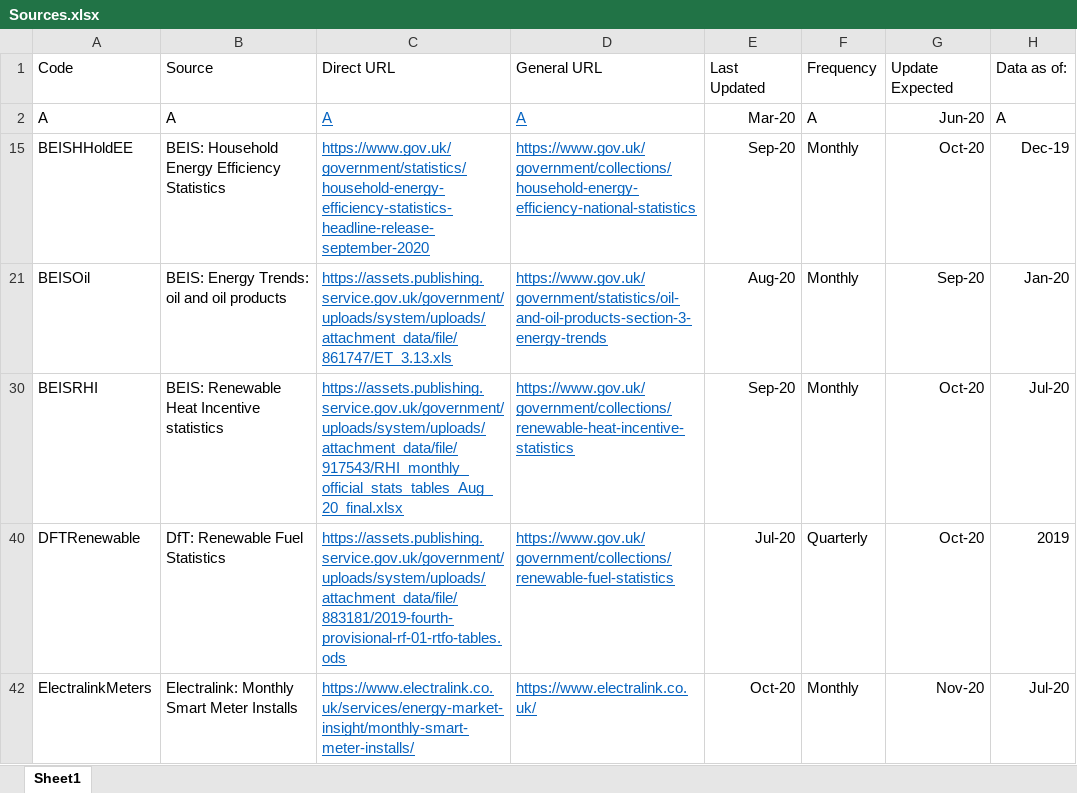
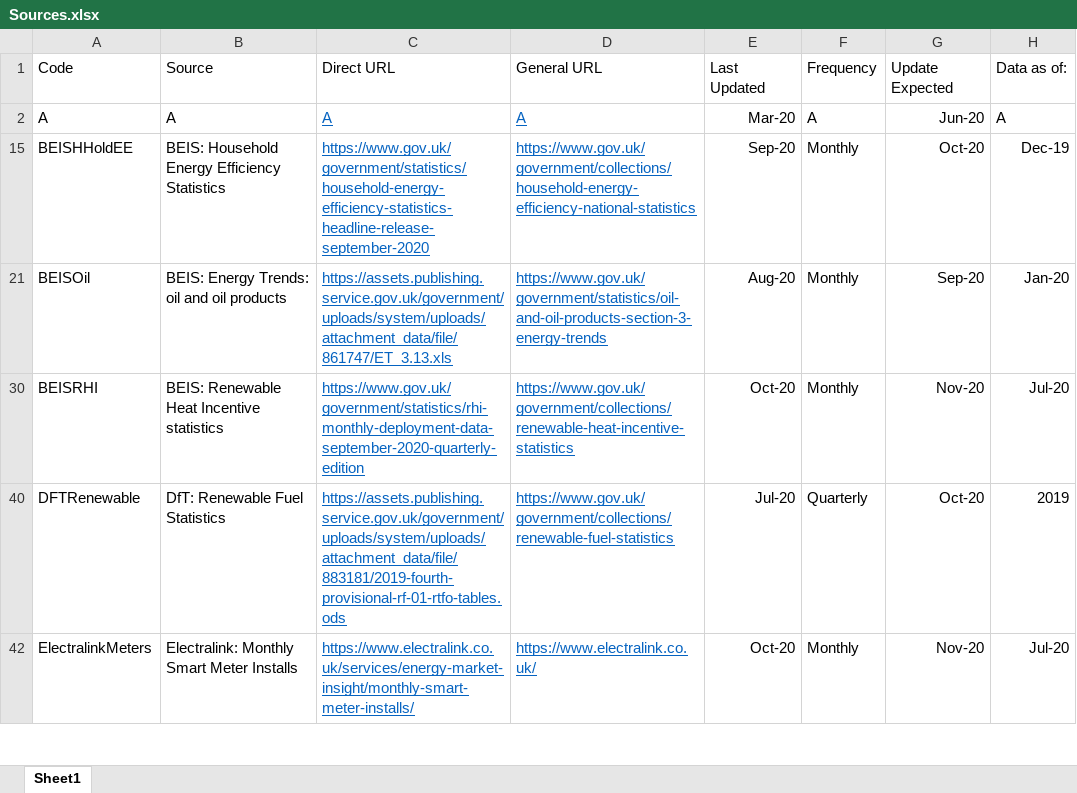
Before and after one commit to ischerr/Scottish-Energy-Statistics-Hub, an Excel workbook: Structure/Sources.xlsx, sheet Sheet1, drawn as a sheet; only a part is shown; values as stored, in another font and other column widths than the file's, no borders; table styles not drawn; the diff names each change by its address in the sheet, - before the commit and + after, or states it on an @@ line.

```diff
--- a/Structure/Sources.xlsx (sheet Sheet1)
+++ b/Structure/Sources.xlsx (sheet Sheet1)
-C30: https://assets.publishing.service.gov.uk/government/uploads/system/uploads/attachment_data/file/917543/RHI_monthly_official_stats_tables_Aug_20_final.xlsx
+C30: https://www.gov.uk/government/statistics/rhi-monthly-deployment-data-september-2020-quarterly-edition
-E30: Sep-20
+E30: Oct-20
-G30: Oct-20
+G30: Nov-20
```
Also changed, not shown: 2 other files.
